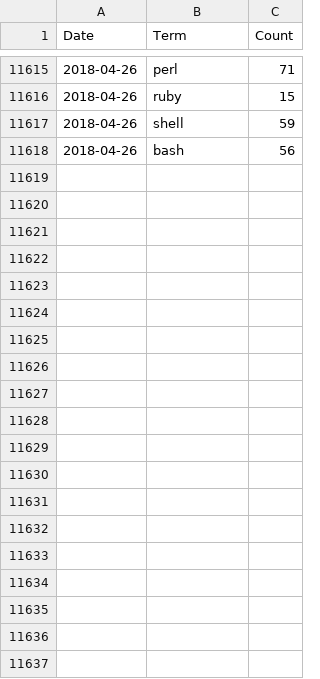
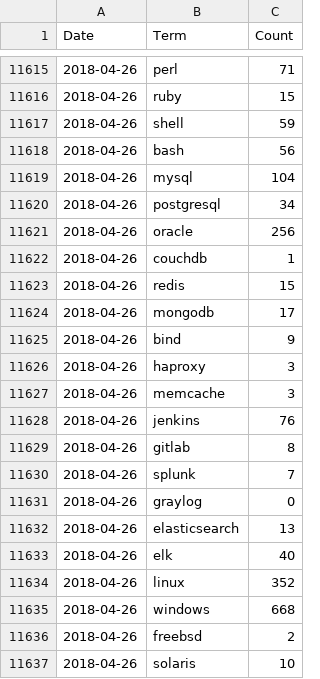
Before and after one commit to jreisinger/profesia-jobs, a CSV file: jobs-count_for-github.csv, drawn as a sheet; only a part is shown, gaps mark what is left out; the diff covers the shown part only; the diff names each change by its address in the sheet, - before the commit and + after, or states it on an @@ line.

```diff
--- a/jobs-count_for-github.csv
+++ b/jobs-count_for-github.csv
+row 11619: 2018-04-26 | mysql | 104
+row 11620: 2018-04-26 | postgresql | 34
+row 11621: 2018-04-26 | oracle | 256
+row 11622: 2018-04-26 | couchdb | 1
+row 11623: 2018-04-26 | redis | 15
+row 11624: 2018-04-26 | mongodb | 17
+row 11625: 2018-04-26 | bind | 9
+row 11626: 2018-04-26 | haproxy | 3
+row 11627: 2018-04-26 | memcache | 3
+row 11628: 2018-04-26 | jenkins | 76
+row 11629: 2018-04-26 | gitlab | 8
+row 11630: 2018-04-26 | splunk | 7
+row 11631: 2018-04-26 | graylog | 0
+row 11632: 2018-04-26 | elasticsearch | 13
+row 11633: 2018-04-26 | elk | 40
+row 11634: 2018-04-26 | linux | 352
+row 11635: 2018-04-26 | windows | 668
+row 11636: 2018-04-26 | freebsd | 2
+row 11637: 2018-04-26 | solaris | 10
```
Also changed, not shown: 47 added rows elsewhere in this file, jobs-count.csv, 13 other files.
